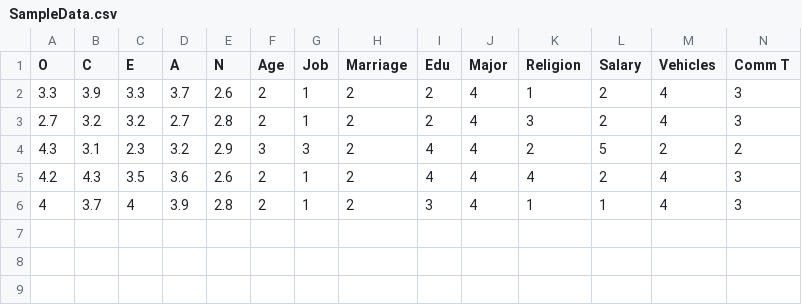
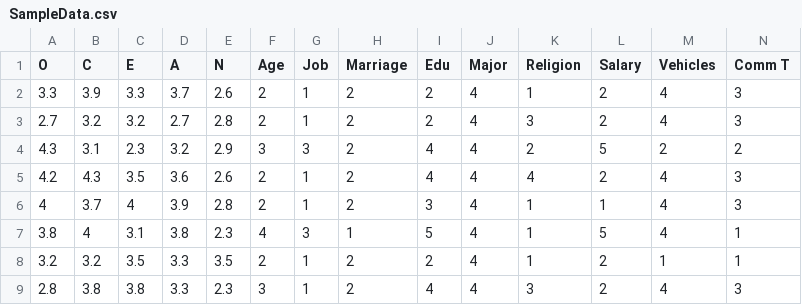
Before and after one commit to YoungmyoungKim/RF, a CSV file: SampleData.csv, drawn as a sheet; only a part is shown; rows hold the shown columns only; the diff names each change by its address in the sheet, - before the commit and + after, or states it on an @@ line.

```diff
--- a/SampleData.csv
+++ b/SampleData.csv
+row 7: 3.8 | 4 | 3.1 | 3.8 | 2.3 | 4 | 3 | 1 | 5 | 4 | 1 | 5 | 4 | 1
+row 8: 3.2 | 3.2 | 3.5 | 3.3 | 3.5 | 2 | 1 | 2 | 2 | 4 | 1 | 2 | 1 | 1
+row 9: 2.8 | 3.8 | 3.8 | 3.3 | 2.3 | 3 | 1 | 2 | 4 | 4 | 3 | 2 | 4 | 3
```
Also changed, not shown: SampleData_A.csv, 1 other file.
